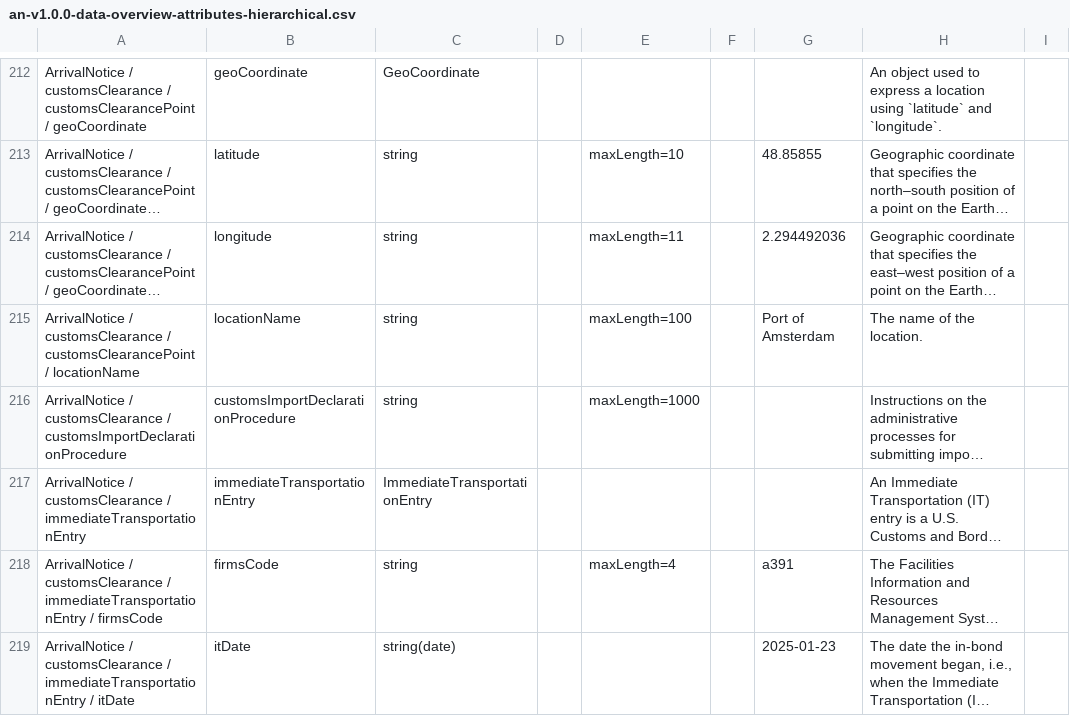
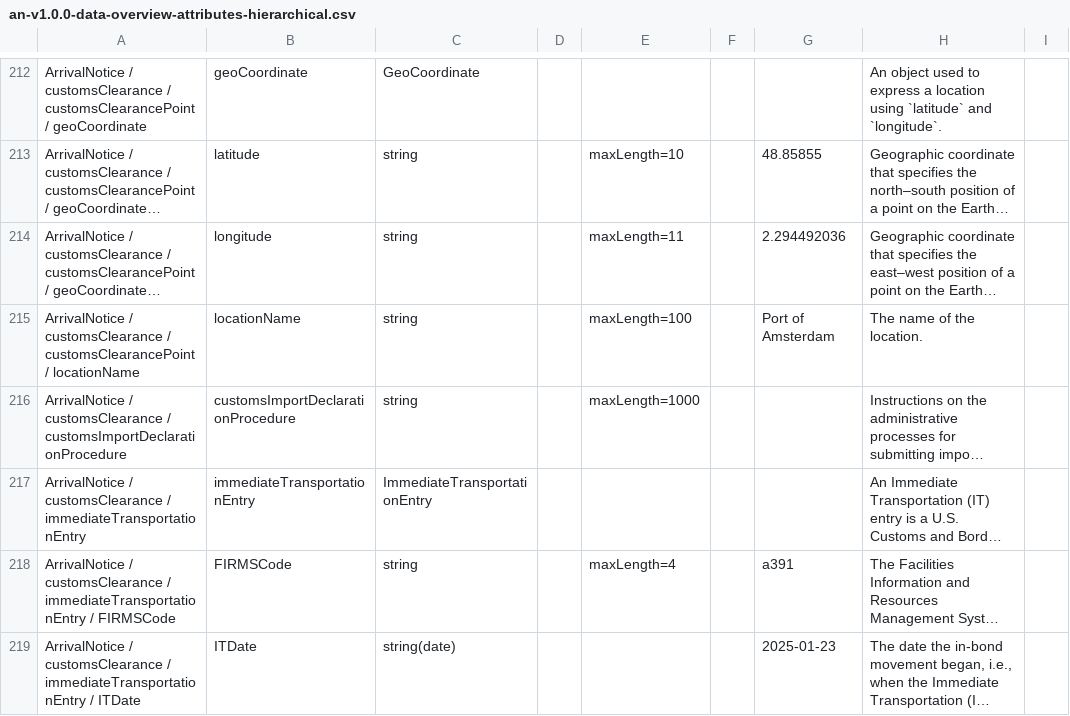
Before and after one commit to dcsaorg/Conformance-Gateway, a CSV file: specifications/generated-resources/standards/an/v100/an-v1.0.0-data-overview-attributes-hierarchical.csv, drawn as a sheet; only a part is shown, gaps mark what is left out; long unchanged cells end in …; the diff covers the shown part only; the diff names each change by its address in the sheet, - before the commit and + after, or states it on an @@ line.

```diff
--- a/specifications/generated-resources/standards/an/v100/an-v1.0.0-data-overview-attributes-hierarchical.csv
+++ b/specifications/generated-resources/standards/an/v100/an-v1.0.0-data-overview-attributes-hierarchical.csv
-A218: …immediateTransportationEntry / firmsCode
+A218: …immediateTransportationEntry / FIRMSCode
-B218: firmsCode
+B218: FIRMSCode
-A219: …immediateTransportationEntry / itDate
+A219: …immediateTransportationEntry / ITDate
-B219: itDate
+B219: ITDate
```
Also changed, not shown: 1 added row, 1 removed row and 2 edited cells elsewhere in this file, specifications/generated-resources/standards/an/v100/an-v1.0.0-data-overview-attributes-normalized.csv, 6 other files.
